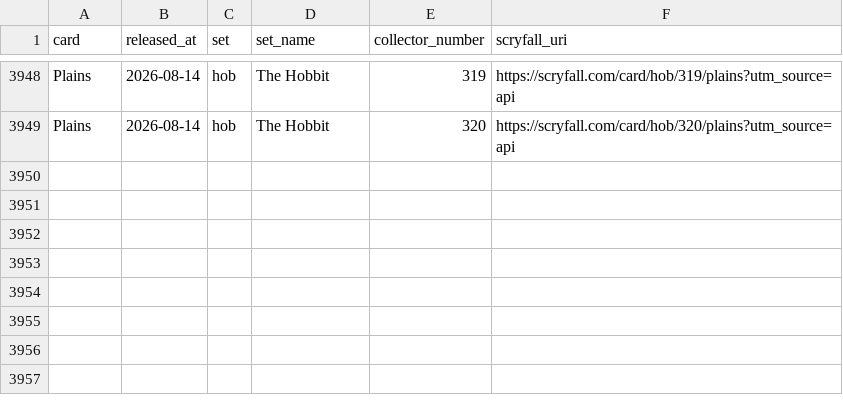
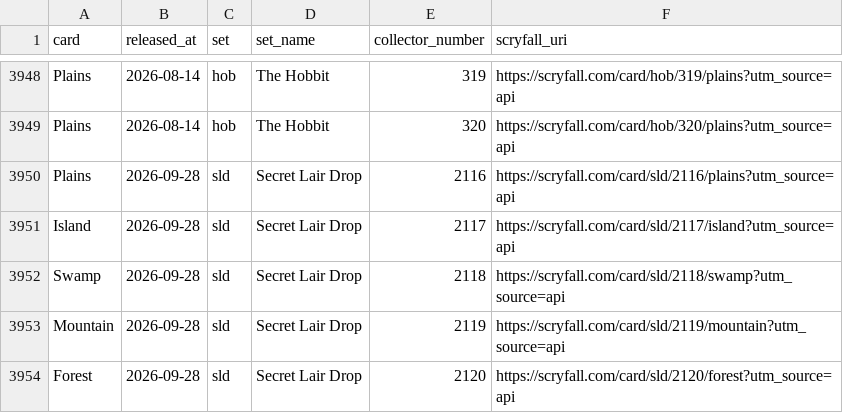
Before and after one commit to spencersaxey/mtg-basic-land-csvs, a CSV file: sheets/all-paper-basics-by-appearance.csv, drawn as a sheet; only a part is shown, gaps mark what is left out.

```diff
--- a/sheets/all-paper-basics-by-appearance.csv
+++ b/sheets/all-paper-basics-by-appearance.csv
@@ -3949 +3949,6 @@
 "Plains","2026-08-14","hob","The Hobbit","320","https://scryfall.com/card/hob/320/plains?utm_source=api"
+"Plains","2026-09-28","sld","Secret Lair Drop","2116","https://scryfall.com/card/sld/2116/plains?utm_source=api"
+"Island","2026-09-28","sld","Secret Lair Drop","2117","https://scryfall.com/card/sld/2117/island?utm_source=api"
+"Swamp","2026-09-28","sld","Secret Lair Drop","2118","https://scryfall.com/card/sld/2118/swamp?utm_source=api"
+"Mountain","2026-09-28","sld","Secret Lair Drop","2119","https://scryfall.com/card/sld/2119/mountain?utm_source=api"
+"Forest","2026-09-28","sld","Secret Lair Drop","2120","https://scryfall.com/card/sld/2120/forest?utm_source=api"
```
Also changed, not shown: sheets/all-paper-forests-by-appearance.csv, sheets/all-paper-islands-by-appearance.csv, 10 other files.
